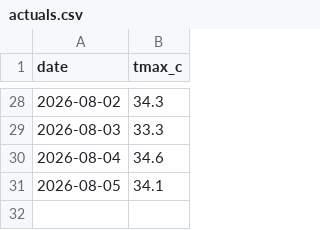
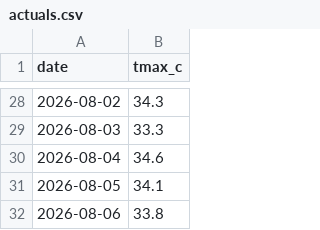
Before and after one commit to krzysztofslomkowski/weather-forecast-accuracy, a CSV file: docs/data/actuals.csv, drawn as a sheet; only a part is shown, gaps mark what is left out; the diff names each change by its address in the sheet, - before the commit and + after, or states it on an @@ line.

```diff
--- a/docs/data/actuals.csv
+++ b/docs/data/actuals.csv
+row 32: 2026-08-06 | 33.8
```
Also changed, not shown: reports/data/actuals.csv, 3 other files.
